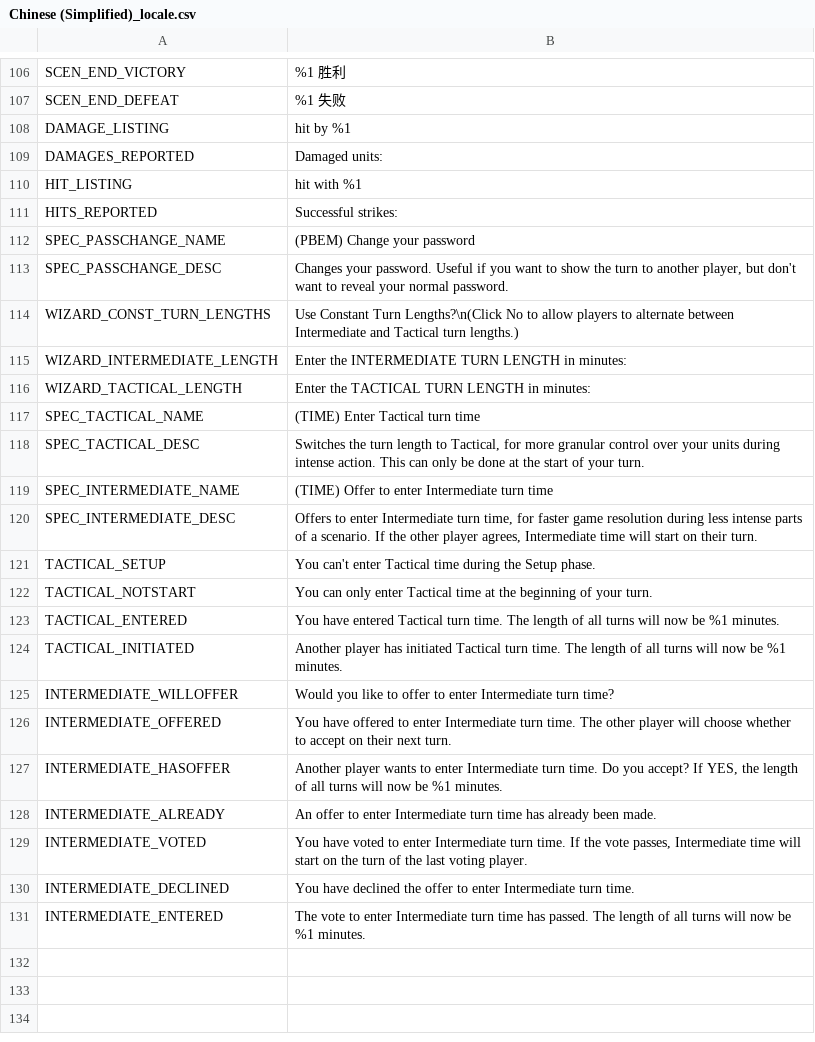
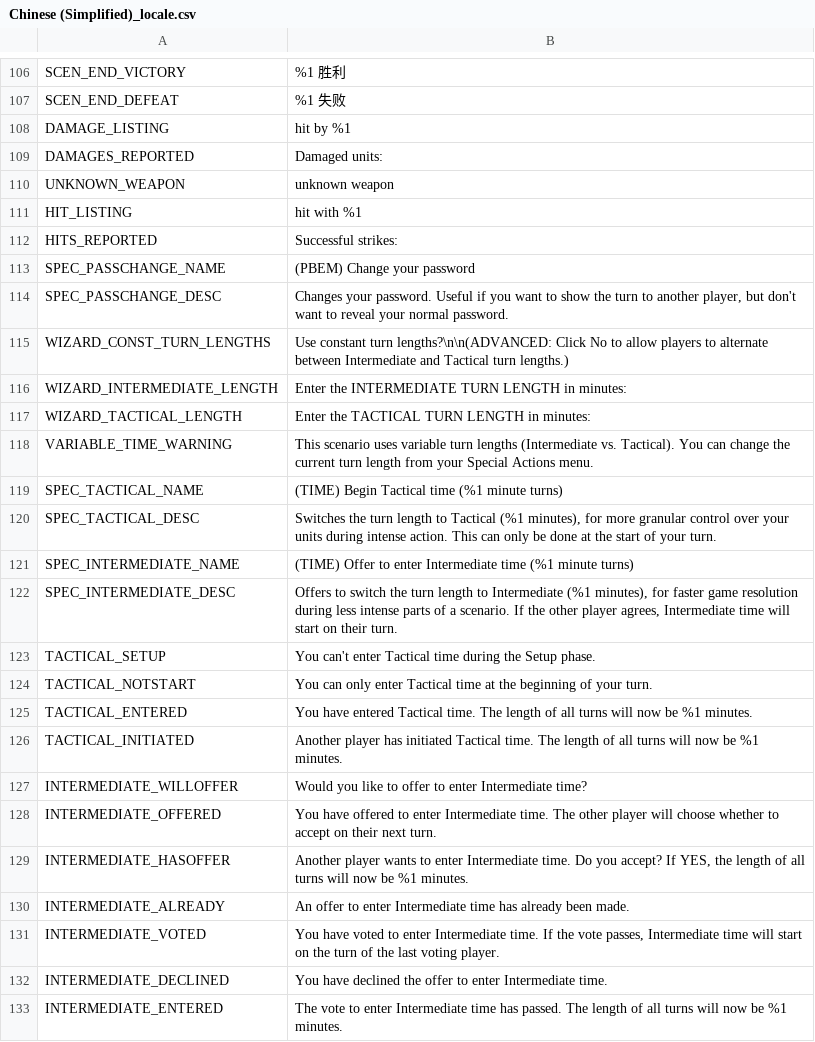
Before and after one commit to musurca/IKE, a CSV file: locale/Chinese (Simplified)_locale.csv, drawn as a sheet; only a part is shown, gaps mark what is left out.

Commit message:
sa locale fix + variable turn warning

```diff
--- a/locale/Chinese (Simplified)_locale.csv
+++ b/locale/Chinese (Simplified)_locale.csv
@@ -109,2 +109,3 @@ DAMAGE_LISTING|hit by %1
 DAMAGES_REPORTED|Damaged units:
+UNKNOWN_WEAPON|unknown weapon
 HIT_LISTING|hit with %1
@@ -113,19 +114,20 @@ SPEC_PASSCHANGE_NAME|(PBEM) Change your password
 SPEC_PASSCHANGE_DESC|Changes your password. Useful if you want to show the turn to another player, but don't want to reveal your normal password.
-WIZARD_CONST_TURN_LENGTHS|Use Constant Turn Lengths?\n(Click No to allow players to alternate between Intermediate and Tactical turn lengths.)
+WIZARD_CONST_TURN_LENGTHS|Use constant turn lengths?\n\n(ADVANCED: Click No to allow players to alternate between Intermediate and Tactical turn lengths.)
 WIZARD_INTERMEDIATE_LENGTH|Enter the INTERMEDIATE TURN LENGTH in minutes:
 WIZARD_TACTICAL_LENGTH|Enter the TACTICAL TURN LENGTH in minutes:
-SPEC_TACTICAL_NAME|(TIME) Enter Tactical turn time
-SPEC_TACTICAL_DESC|Switches the turn length to Tactical, for more granular control over your units during intense action. This can only be done at the start of your turn.
-SPEC_INTERMEDIATE_NAME|(TIME) Offer to enter Intermediate turn time
-SPEC_INTERMEDIATE_DESC|Offers to enter Intermediate turn time, for faster game resolution during less intense parts of a scenario. If the other player agrees, Intermediate time will start on their turn.
+VARIABLE_TIME_WARNING|This scenario uses variable turn lengths (Intermediate vs. Tactical). You can change the current turn length from your Special Actions menu.
+SPEC_TACTICAL_NAME|(TIME) Begin Tactical time (%1 minute turns)
+SPEC_TACTICAL_DESC|Switches the turn length to Tactical (%1 minutes), for more granular control over your units during intense action. This can only be done at the start of your turn.
+SPEC_INTERMEDIATE_NAME|(TIME) Offer to enter Intermediate time (%1 minute turns)
+SPEC_INTERMEDIATE_DESC|Offers to switch the turn length to Intermediate (%1 minutes), for faster game resolution during less intense parts of a scenario. If the other player agrees, Intermediate time will start on their turn.
 TACTICAL_SETUP|You can't enter Tactical time during the Setup phase.
 TACTICAL_NOTSTART|You can only enter Tactical time at the beginning of your turn.
-TACTICAL_ENTERED|You have entered Tactical turn time. The length of all turns will now be %1 minutes.
-TACTICAL_INITIATED|Another player has initiated Tactical turn time. The length of all turns will now be %1 minutes.
-INTERMEDIATE_WILLOFFER|Would you like to offer to enter Intermediate turn time?
-INTERMEDIATE_OFFERED|You have offered to enter Intermediate turn time. The other player will choose whether to accept on their next turn.
-INTERMEDIATE_HASOFFER|Another player wants to enter Intermediate turn time. Do you accept? If YES, the length of all turns will now be %1 minutes.
-INTERMEDIATE_ALREADY|An offer to enter Intermediate turn time has already been made.
-INTERMEDIATE_VOTED|You have voted to enter Intermediate turn time. If the vote passes, Intermediate time will start on the turn of the last voting player.
-INTERMEDIATE_DECLINED|You have declined the offer to enter Intermediate turn time.
-INTERMEDIATE_ENTERED|The vote to enter Intermediate turn time has passed. The length of all turns will now be %1 minutes.
+TACTICAL_ENTERED|You have entered Tactical time. The length of all turns will now be %1 minutes.
+TACTICAL_INITIATED|Another player has initiated Tactical time. The length of all turns will now be %1 minutes.
+INTERMEDIATE_WILLOFFER|Would you like to offer to enter Intermediate time?
+INTERMEDIATE_OFFERED|You have offered to enter Intermediate time. The other player will choose whether to accept on their next turn.
+INTERMEDIATE_HASOFFER|Another player wants to enter Intermediate time. Do you accept? If YES, the length of all turns will now be %1 minutes.
+INTERMEDIATE_ALREADY|An offer to enter Intermediate time has already been made.
+INTERMEDIATE_VOTED|You have voted to enter Intermediate time. If the vote passes, Intermediate time will start on the turn of the last voting player.
+INTERMEDIATE_DECLINED|You have declined the offer to enter Intermediate time.
+INTERMEDIATE_ENTERED|The vote to enter Intermediate time has passed. The length of all turns will now be %1 minutes.
```
Also changed, not shown: locale/English_locale.csv, locale/French_locale.csv, 11 other files.
